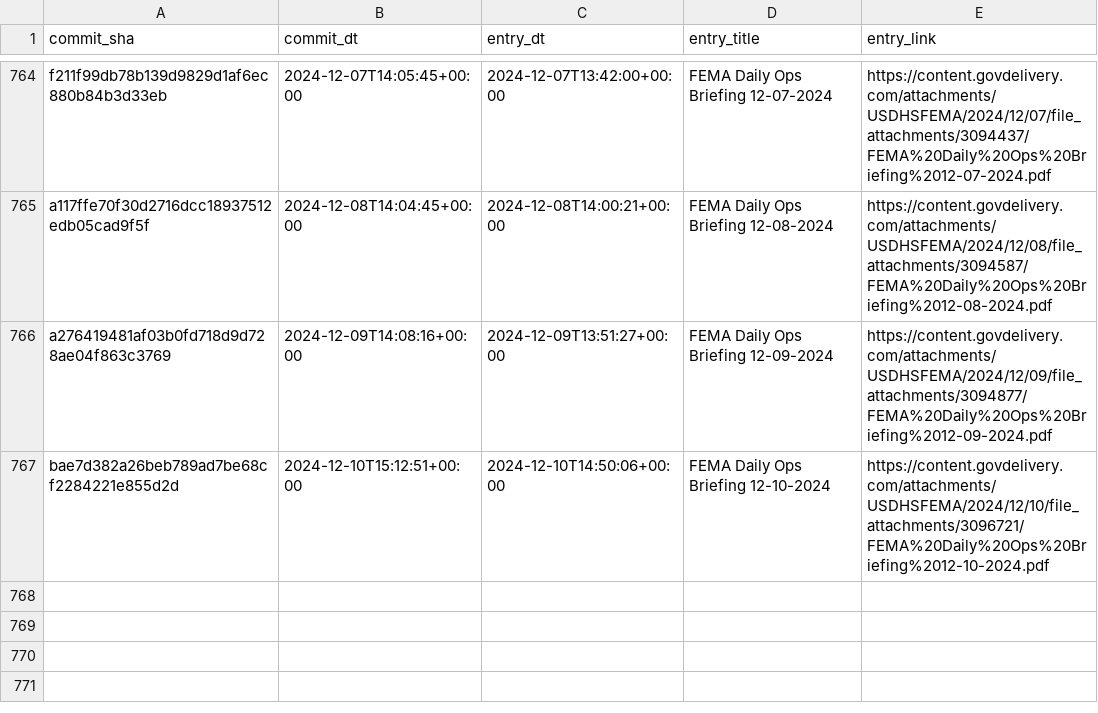
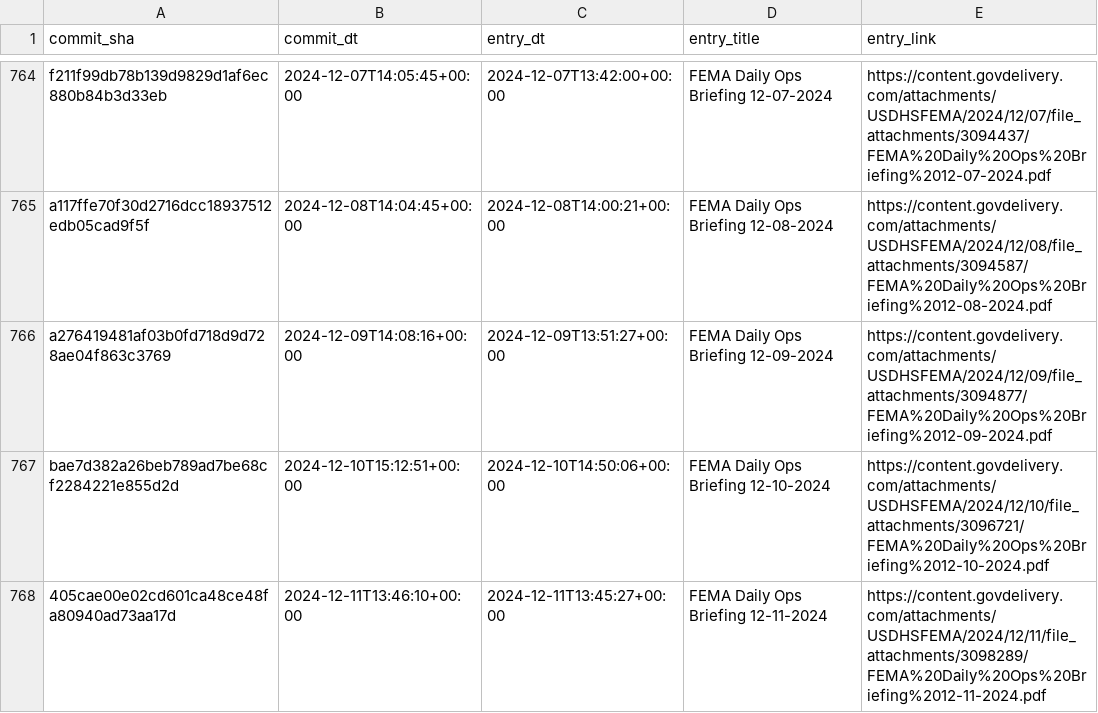
Before and after one commit to data-liberation-project/fema-daily-ops-email-to-rss, a CSV file: output/history.csv, drawn as a sheet; only a part is shown, gaps mark what is left out; the diff names each change by its address in the sheet, - before the commit and + after, or states it on an @@ line.

```diff
--- a/output/history.csv
+++ b/output/history.csv
+row 768: 405cae00e02cd601ca48ce48fa80940ad73aa17d | 2024-12-11T13:46:10+00:00 | 2024-12-11T13:45:27+00:00 | FEMA Daily Ops Briefing 12-11-2024 | https://content.govdelivery.com/attachments/USDHSFEMA/2024/12/11/file_attachments/3098289/FEMA%20Daily%20Ops%20Briefing%2012-11-2024.pdf
```
